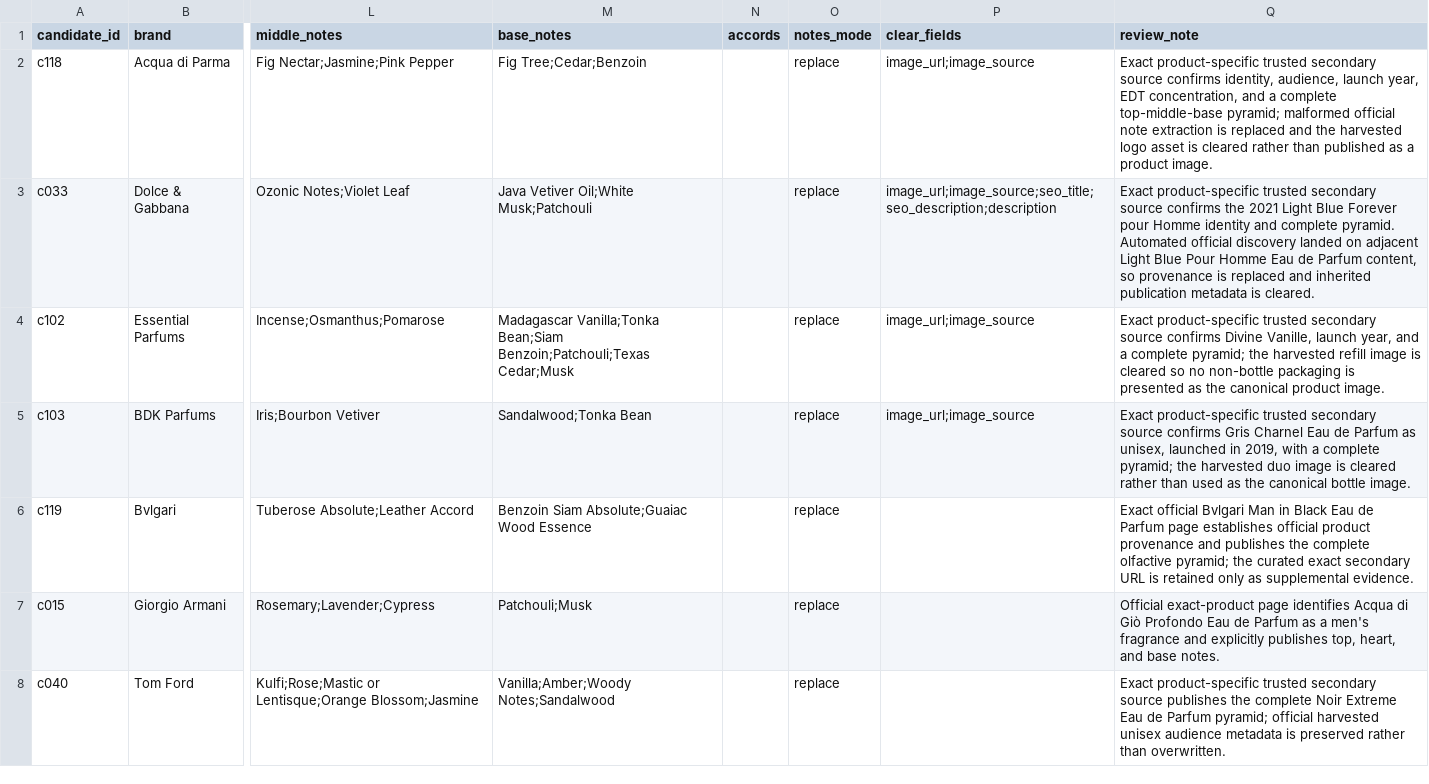
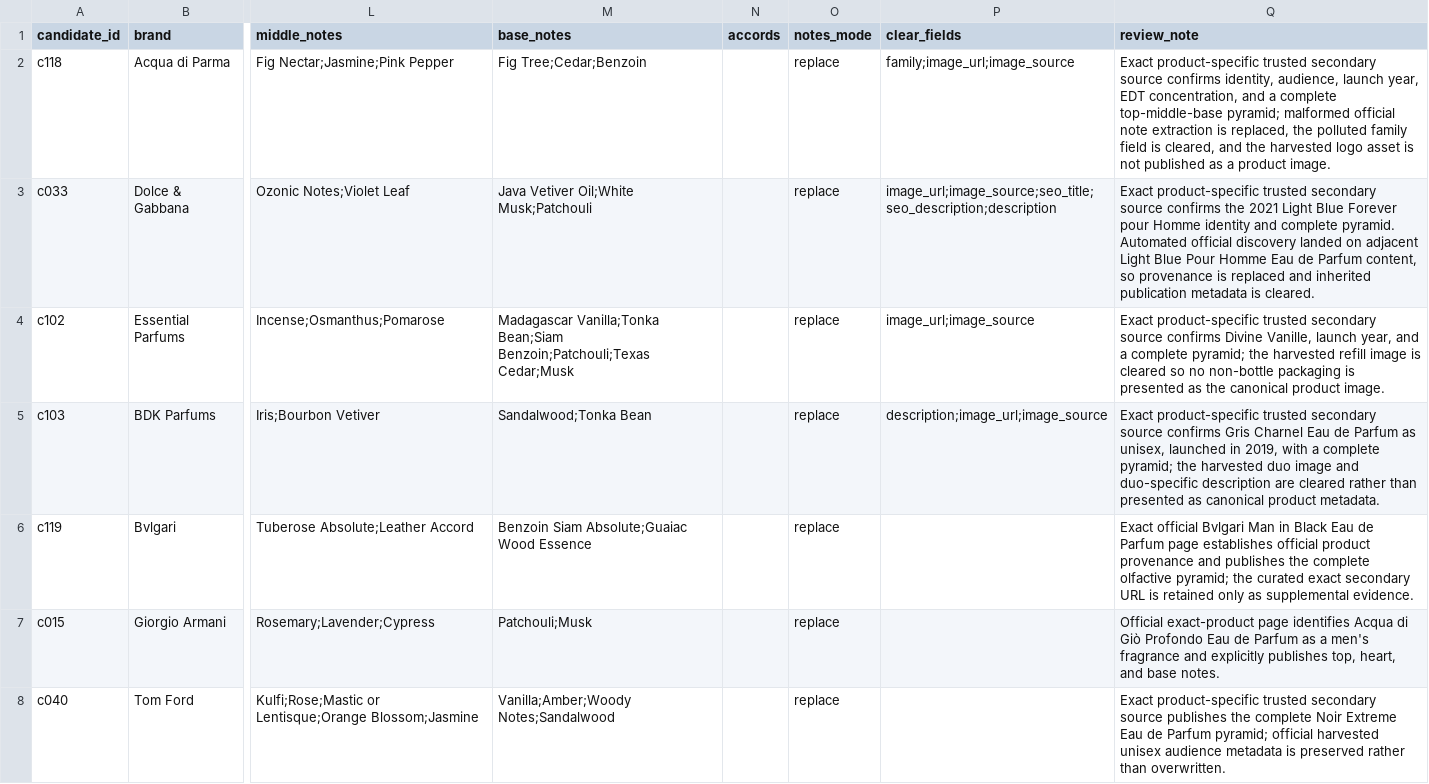
Before and after one commit to francoisbowman-cloud/aromia-lab, a CSV file: catalog/expansion/batch-004/reviewed-evidence.csv, drawn as a sheet; only a part is shown, gaps mark what is left out; the diff names each change by its address in the sheet, - before the commit and + after, or states it on an @@ line.

Commit message:
OMNI: clear residual Batch 004 metadata pollution

```diff
--- a/catalog/expansion/batch-004/reviewed-evidence.csv
+++ b/catalog/expansion/batch-004/reviewed-evidence.csv
-P2 (clear_fields): image_url;image_source
+P2 (clear_fields): family;image_url;image_source
-Q2 (review_note): …extraction is replaced and the harvested logo asset is cleared rather than published as…
+Q2 (review_note): …extraction is replaced, the polluted family field is cleared, and the harvested logo asset is not published as…
-P5 (clear_fields): image_url;image_source
+P5 (clear_fields): description;image_url;image_source
-Q5 (review_note): …duo image is cleared rather than used as the canonical bottle image.
+Q5 (review_note): …duo image and duo-specific description are cleared rather than presented as canonical product metadata.
```
